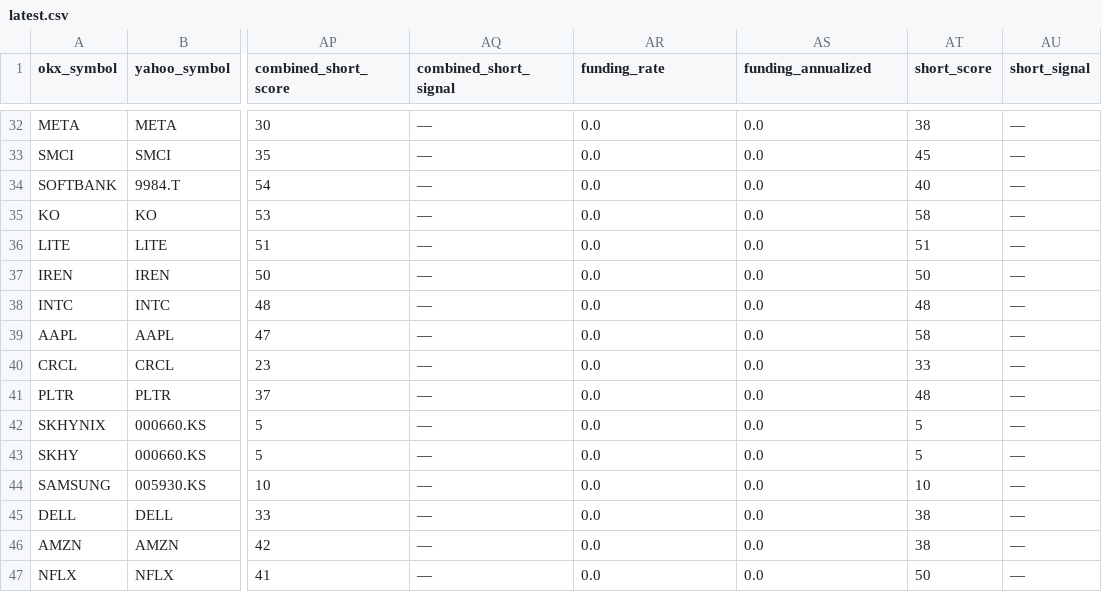
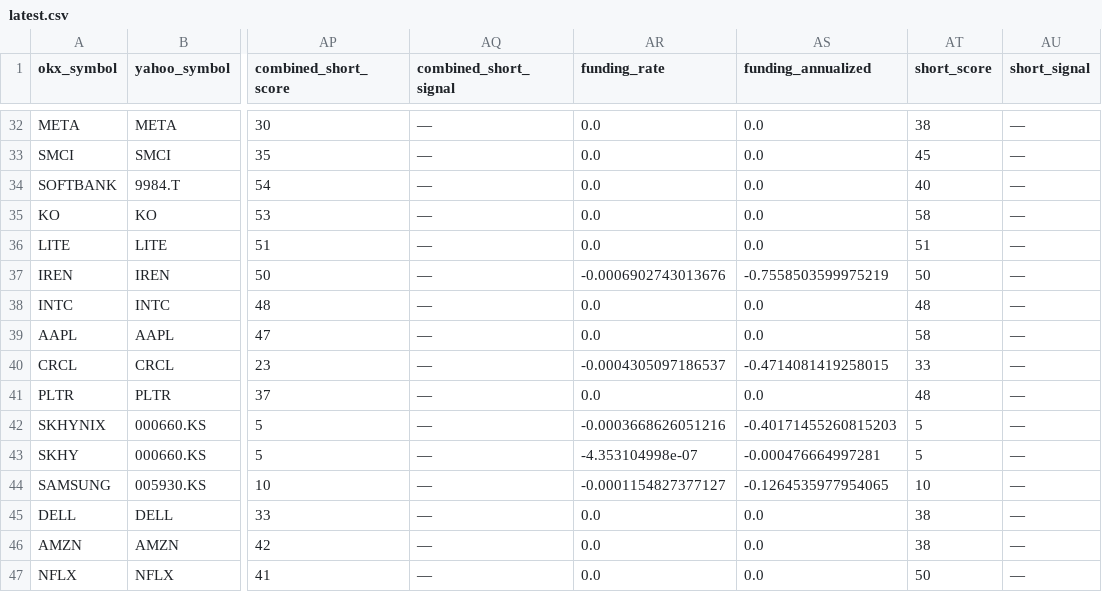
Before and after one commit to Patoinks/Test, a CSV file: data/latest.csv, drawn as a sheet; only a part is shown, gaps mark what is left out; the diff covers the shown part only; the diff names each change by its address in the sheet, - before the commit and + after, or states it on an @@ line.

```diff
--- a/data/latest.csv
+++ b/data/latest.csv
-AR37 (funding_rate): 0.0
+AR37 (funding_rate): -0.0006902743013676
-AS37 (funding_annualized): 0.0
+AS37 (funding_annualized): -0.7558503599975219
-AR40 (funding_rate): 0.0
+AR40 (funding_rate): -0.0004305097186537
-AS40 (funding_annualized): 0.0
+AS40 (funding_annualized): -0.4714081419258015
-AR42 (funding_rate): 0.0
+AR42 (funding_rate): -0.0003668626051216
-AS42 (funding_annualized): 0.0
+AS42 (funding_annualized): -0.40171455260815203
-AR43 (funding_rate): 0.0
+AR43 (funding_rate): -4.353104998e-07
-AS43 (funding_annualized): 0.0
+AS43 (funding_annualized): -0.000476664997281
-AR44 (funding_rate): 0.0
+AR44 (funding_rate): -0.0001154827377127
-AS44 (funding_annualized): 0.0
+AS44 (funding_annualized): -0.1264535977954065
```
Also changed, not shown: 1 added row, 1 removed row and 22 edited cells elsewhere in this file, data/hk_btc_history.csv, 6 other files.
